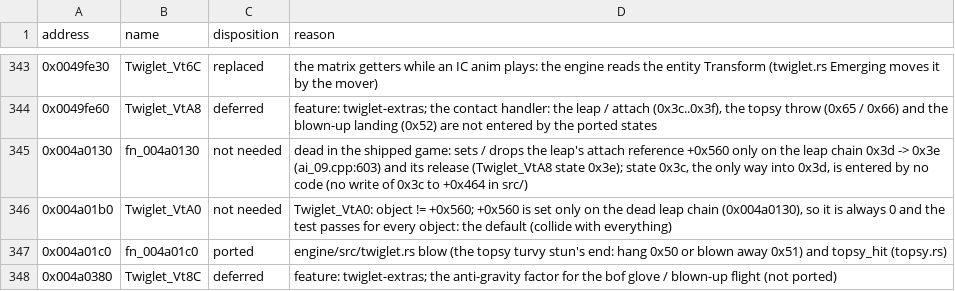
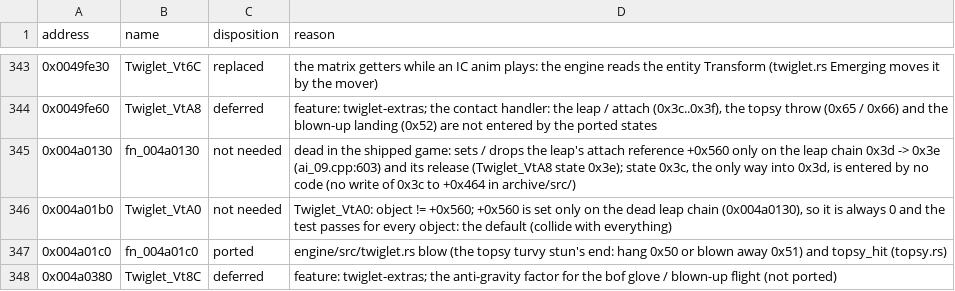
Before and after one commit to NikhilVerma/armed-and-dangerous-recomp, a CSV file: docs/port/ai.csv, drawn as a sheet; only a part is shown, gaps mark what is left out.

```diff
--- a/docs/port/ai.csv
+++ b/docs/port/ai.csv
@@ -344,3 +344,3 @@ address,name,disposition,reason
 0x0049fe60,Twiglet_VtA8,deferred,"feature: twiglet-extras; the contact handler: the leap / attach (0x3c..0x3f), the topsy throw (0x65 / 0x66) and the blown-up landing (0x52) are not entered by the ported states"
-0x004a0130,fn_004a0130,not needed,"dead in the shipped game: sets / drops the leap's attach reference +0x560 only on the leap chain 0x3d -> 0x3e (ai_09.cpp:603) and its release (Twiglet_VtA8 state 0x3e); state 0x3c, the only way into 0x3d, is entered by no code (no write of 0x3c to +0x464 in src/)"
+0x004a0130,fn_004a0130,not needed,"dead in the shipped game: sets / drops the leap's attach reference +0x560 only on the leap chain 0x3d -> 0x3e (ai_09.cpp:603) and its release (Twiglet_VtA8 state 0x3e); state 0x3c, the only way into 0x3d, is entered by no code (no write of 0x3c to +0x464 in archive/src/)"
 0x004a01b0,Twiglet_VtA0,not needed,"Twiglet_VtA0: object != +0x560; +0x560 is set only on the dead leap chain (0x004a0130), so it is always 0 and the test passes for every object: the default (collide with everything)"
```
Also changed, not shown: docs/port/input.csv, 37 other files.
